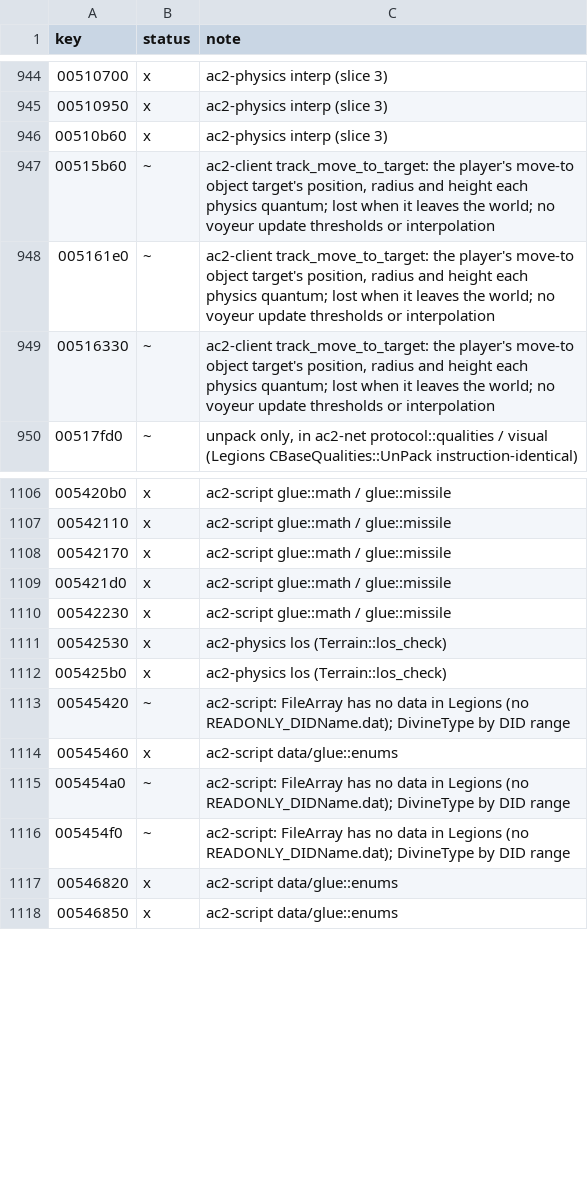
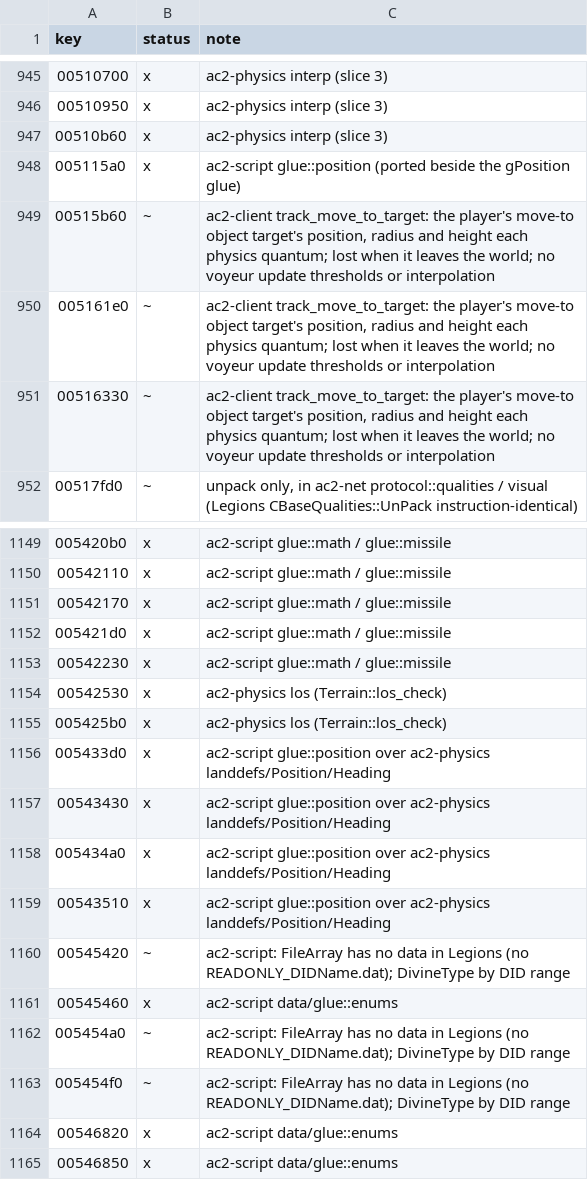
Before and after one commit to CrimsonMage/AC2_Rusted, a TSV file: docs/retail-catalog/marks.tsv, drawn as a sheet; only a part is shown, gaps mark what is left out; the diff covers the shown part only.

Commit message:
ac2-script: gPosition and gHeading glue
The 41 gPosition efuns over ac2-physics' LandDefs and Position (offsets,
distances, heading, local offsets, adjust_to_outside) plus the Position
functions the physics port does not have: pitch, xy_distance, cylinder_distance,
determine_quadrant, GetLocalHeading, IsValid (inbound_valid_cellid,
AFrame::IsValid), AFrame::operator==, cell coordinates, the game-map
coordinates (gid_to_game_map_coords, game_map_coords_to_gid), and the
ToWPString / ToCellCoordsString / ToRealMapCoords formats. gHeading set/get/
is_in_range on a Heading native (0x2D). FromWPString/FromRealMapCoords parse
like their swscanf formats; ToRealMapCoords_Info's variables are inferred.

```diff
--- a/docs/retail-catalog/marks.tsv
+++ b/docs/retail-catalog/marks.tsv
@@ -946,2 +947,3 @@ key	status	note
 00510b60	x	ac2-physics interp (slice 3)
+005115a0	x	ac2-script glue::position (ported beside the gPosition glue)
 00515b60	~	ac2-client track_move_to_target: the player's move-to object target's position, radius and height each physics quantum; lost when it leaves the world; no voyeur update thresholds or interpolation
@@ -1112,2 +1155,6 @@ key	status	note
 005425b0	x	ac2-physics los (Terrain::los_check)
+005433d0	x	ac2-script glue::position over ac2-physics landdefs/Position/Heading
+00543430	x	ac2-script glue::position over ac2-physics landdefs/Position/Heading
+005434a0	x	ac2-script glue::position over ac2-physics landdefs/Position/Heading
+00543510	x	ac2-script glue::position over ac2-physics landdefs/Position/Heading
 00545420	~	ac2-script: FileArray has no data in Legions (no READONLY_DIDName.dat); DivineType by DID range
```
Also changed, not shown: 59 added rows elsewhere in this file, 12 other files.
